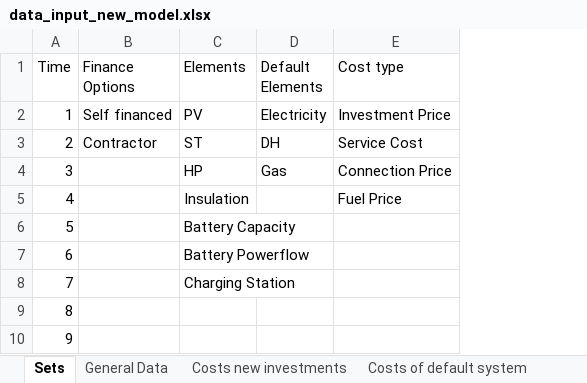
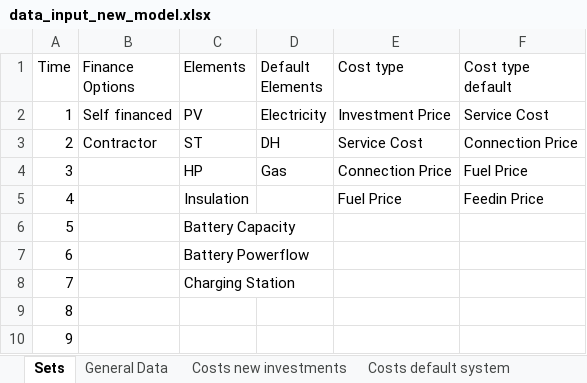
Before and after one commit to luisa-brueser/Optimization_Contracting, an Excel workbook: src/pv_optimizer_contracting/data_input_new_model.xlsx, sheet Sets, drawn as a sheet; only a part is shown; values as stored, in another font and other column widths than the file's, no borders; the diff names each change by its address in the sheet, - before the commit and + after, or states it on an @@ line.

```diff
--- a/src/pv_optimizer_contracting/data_input_new_model.xlsx (sheet Sets)
+++ b/src/pv_optimizer_contracting/data_input_new_model.xlsx (sheet Sets)
-sheet tab: Costs of default system
+sheet tab: Costs default system
+column F (Cost type default), rows 2-5: Service Cost | Connection Price | Fuel Price | Feedin Price
```
Also changed, not shown: sheet Costs default system, sheet General Data, other sheet tabs, 2 other files.
